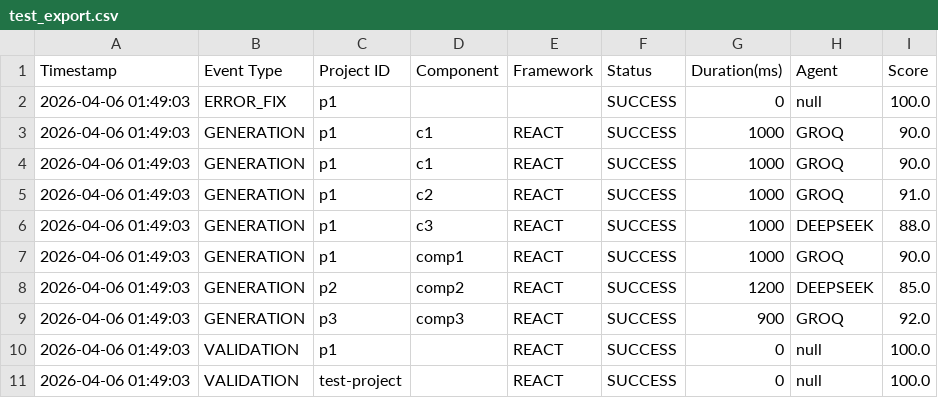
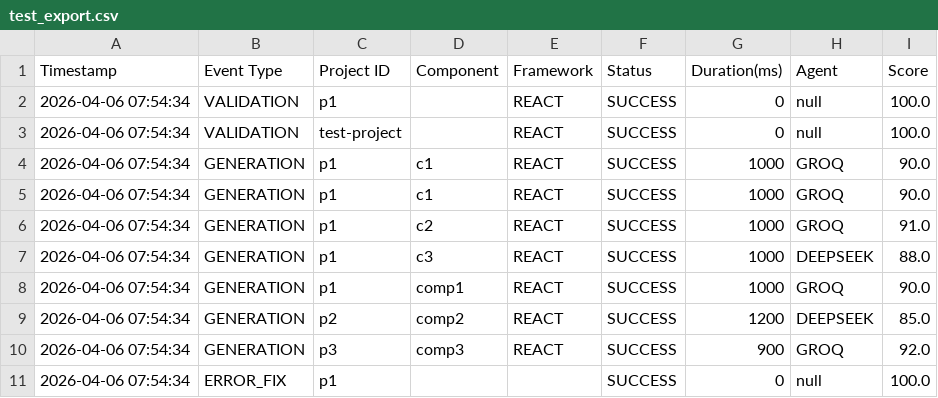
Before and after one commit to paykaribazaronline/supremeai, a CSV file: test_export.csv, drawn as a sheet.

```diff
--- a/test_export.csv
+++ b/test_export.csv
@@ -1,11 +1,11 @@
 Timestamp,Event Type,Project ID,Component,Framework,Status,Duration(ms),Agent,Score
-2026-04-06 01:49:03,ERROR_FIX,p1,,,SUCCESS,0,null,100.0
-2026-04-06 01:49:03,GENERATION,p1,c1,REACT,SUCCESS,1000,GROQ,90.0
-2026-04-06 01:49:03,GENERATION,p1,c1,REACT,SUCCESS,1000,GROQ,90.0
-2026-04-06 01:49:03,GENERATION,p1,c2,REACT,SUCCESS,1000,GROQ,91.0
-2026-04-06 01:49:03,GENERATION,p1,c3,REACT,SUCCESS,1000,DEEPSEEK,88.0
-2026-04-06 01:49:03,GENERATION,p1,comp1,REACT,SUCCESS,1000,GROQ,90.0
-2026-04-06 01:49:03,GENERATION,p2,comp2,REACT,SUCCESS,1200,DEEPSEEK,85.0
-2026-04-06 01:49:03,GENERATION,p3,comp3,REACT,SUCCESS,900,GROQ,92.0
-2026-04-06 01:49:03,VALIDATION,p1,,REACT,SUCCESS,0,null,100.0
-2026-04-06 01:49:03,VALIDATION,test-project,,REACT,SUCCESS,0,null,100.0
+2026-04-06 07:54:34,VALIDATION,p1,,REACT,SUCCESS,0,null,100.0
+2026-04-06 07:54:34,VALIDATION,test-project,,REACT,SUCCESS,0,null,100.0
+2026-04-06 07:54:34,GENERATION,p1,c1,REACT,SUCCESS,1000,GROQ,90.0
+2026-04-06 07:54:34,GENERATION,p1,c1,REACT,SUCCESS,1000,GROQ,90.0
+2026-04-06 07:54:34,GENERATION,p1,c2,REACT,SUCCESS,1000,GROQ,91.0
+2026-04-06 07:54:34,GENERATION,p1,c3,REACT,SUCCESS,1000,DEEPSEEK,88.0
+2026-04-06 07:54:34,GENERATION,p1,comp1,REACT,SUCCESS,1000,GROQ,90.0
+2026-04-06 07:54:34,GENERATION,p2,comp2,REACT,SUCCESS,1200,DEEPSEEK,85.0
+2026-04-06 07:54:34,GENERATION,p3,comp3,REACT,SUCCESS,900,GROQ,92.0
+2026-04-06 07:54:34,ERROR_FIX,p1,,,SUCCESS,0,null,100.0
```
Also changed, not shown: 24 other files.
